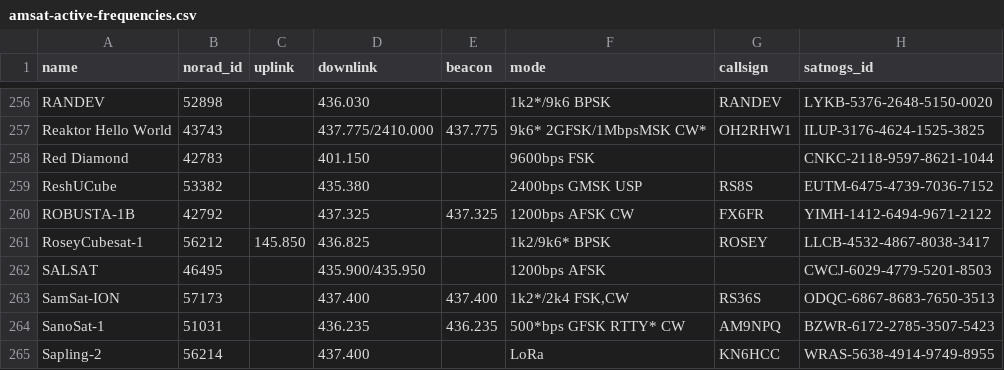
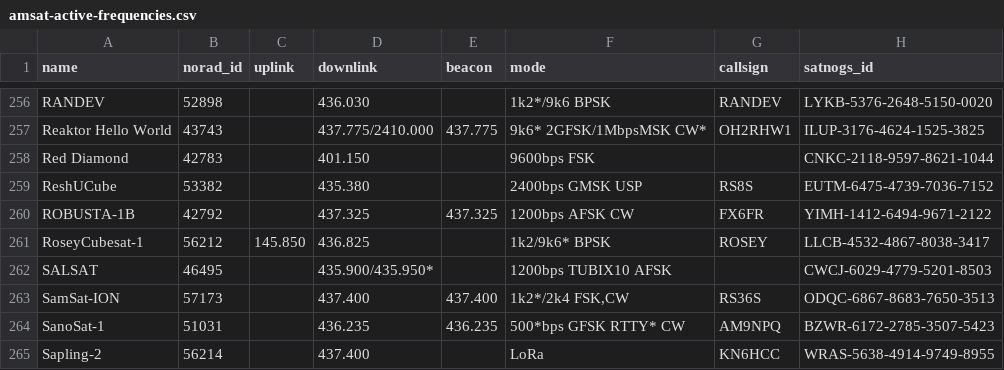
Before and after one commit to Sibizwan5/amateur-satellite-database, a CSV file: data/amsat-active-frequencies.csv, drawn as a sheet; only a part is shown, gaps mark what is left out.

```diff
--- a/data/amsat-active-frequencies.csv
+++ b/data/amsat-active-frequencies.csv
@@ -261,3 +261,3 @@ ROBUSTA-1B,42792,,437.325,437.325,1200bps AFSK CW,FX6FR,YIMH-1412-6494-9671-2122
 RoseyCubesat-1,56212,145.850,436.825,,1k2/9k6* BPSK,ROSEY,LLCB-4532-4867-8038-3417
-SALSAT,46495,,435.900/435.950,,1200bps AFSK,,CWCJ-6029-4779-5201-8503
+SALSAT,46495,,435.900/435.950*,,1200bps TUBIX10 AFSK,,CWCJ-6029-4779-5201-8503
 SamSat-ION,57173,,437.400,437.400,"1k2*/2k4 FSK,CW",RS36S,ODQC-6867-8683-7650-3513
```
Also changed, not shown: data/amsat-all-frequencies.csv, 2 other files.
